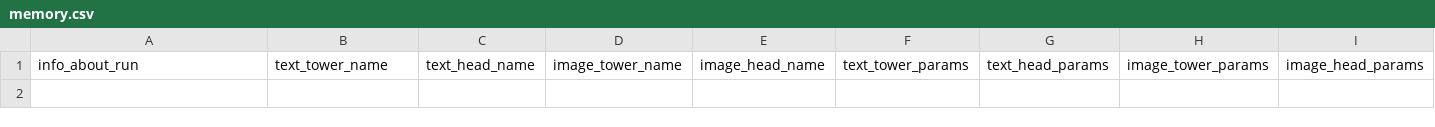
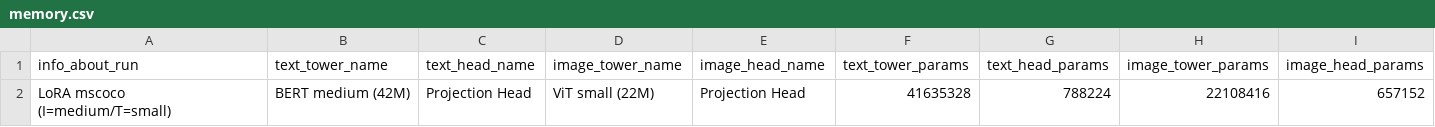
Before and after one commit to CarrelV/master_lit, a CSV file: memory.csv, drawn as a sheet; only a part is shown; rows hold the shown columns only; the diff names each change by its address in the sheet, - before the commit and + after, or states it on an @@ line.

Commit message:
memory benchmark

```diff
--- a/memory.csv
+++ b/memory.csv
+row 2: LoRA mscoco (I=medium/T=small) | BERT medium (42M) | Projection Head | ViT small (22M) | Projection Head | 41635328 | 788224 | 22108416 | 657152
```
